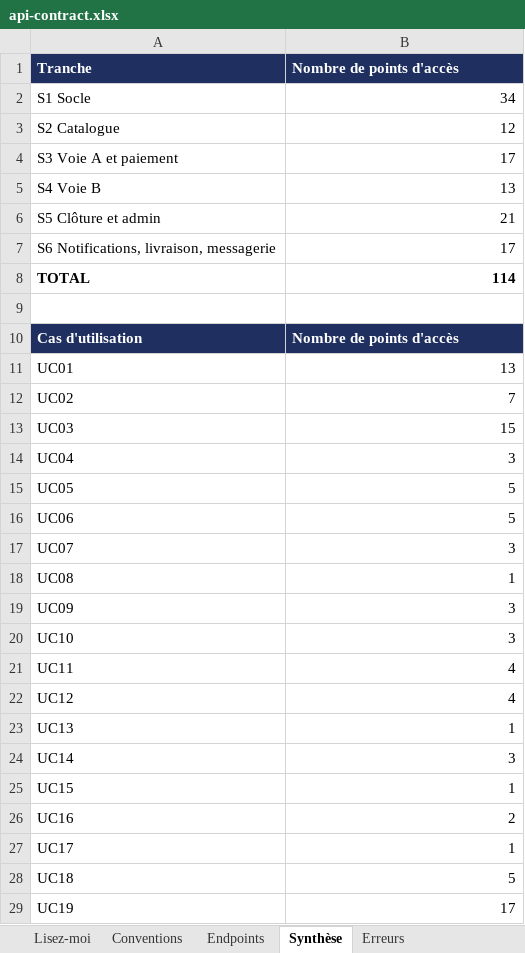
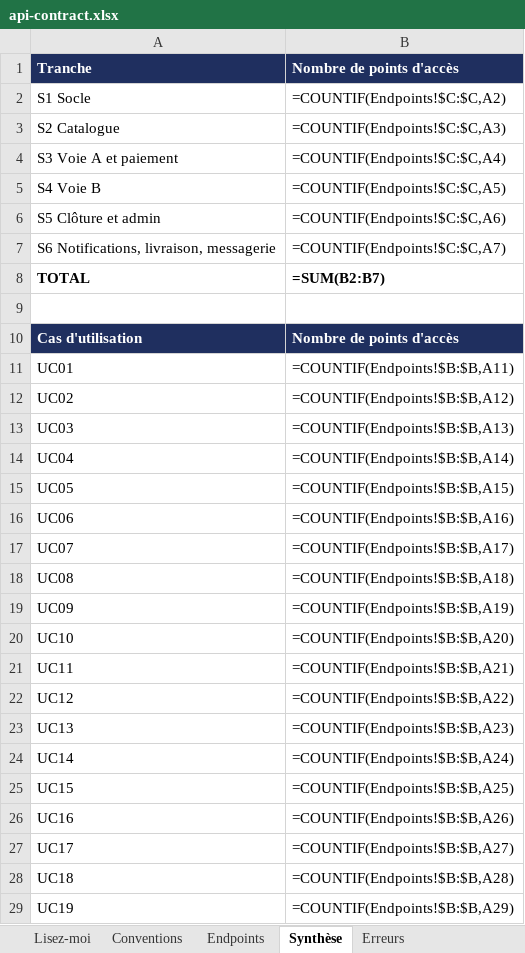
Before and after one commit to GillVictor/sernova, an Excel workbook: docs/reference/api-contract.xlsx, sheet Synthèse, drawn as a sheet; only a part is shown; values as stored, in another font and other column widths than the file's, no borders; formulas without a stored value are shown as written; the diff covers the shown part only; the diff names each change by its address in the sheet, - before the commit and + after, or states it on an @@ line.

```diff
--- a/docs/reference/api-contract.xlsx (sheet Synthèse)
+++ b/docs/reference/api-contract.xlsx (sheet Synthèse)
-B2: 34
+B2: =COUNTIF(Endpoints!$C:$C,A2)
-B3: 12
+B3: =COUNTIF(Endpoints!$C:$C,A3)
-B4: 17
+B4: =COUNTIF(Endpoints!$C:$C,A4)
-B5: 13
+B5: =COUNTIF(Endpoints!$C:$C,A5)
-B6: 21
+B6: =COUNTIF(Endpoints!$C:$C,A6)
-B7: 17
+B7: =COUNTIF(Endpoints!$C:$C,A7)
-B8: 114
+B8: =SUM(B2:B7)
-B11: 13
+B11: =COUNTIF(Endpoints!$B:$B,A11)
-B12: 7
+B12: =COUNTIF(Endpoints!$B:$B,A12)
-B13: 15
+B13: =COUNTIF(Endpoints!$B:$B,A13)
-B14: 3
+B14: =COUNTIF(Endpoints!$B:$B,A14)
-B15: 5
+B15: =COUNTIF(Endpoints!$B:$B,A15)
-B16: 5
+B16: =COUNTIF(Endpoints!$B:$B,A16)
-B17: 3
+B17: =COUNTIF(Endpoints!$B:$B,A17)
-B18: 1
+B18: =COUNTIF(Endpoints!$B:$B,A18)
-B19: 3
+B19: =COUNTIF(Endpoints!$B:$B,A19)
-B20: 3
+B20: =COUNTIF(Endpoints!$B:$B,A20)
-B21: 4
+B21: =COUNTIF(Endpoints!$B:$B,A21)
-B22: 4
+B22: =COUNTIF(Endpoints!$B:$B,A22)
-B23: 1
+B23: =COUNTIF(Endpoints!$B:$B,A23)
-B24: 3
+B24: =COUNTIF(Endpoints!$B:$B,A24)
-B25: 1
+B25: =COUNTIF(Endpoints!$B:$B,A25)
-B26: 2
+B26: =COUNTIF(Endpoints!$B:$B,A26)
-B27: 1
+B27: =COUNTIF(Endpoints!$B:$B,A27)
-B28: 5
+B28: =COUNTIF(Endpoints!$B:$B,A28)
-B29: 17
+B29: =COUNTIF(Endpoints!$B:$B,A29)
```
Also changed, not shown: 5 edited cells elsewhere in this sheet, sheet Endpoints, charts or pictures, docs/reference/data-dictionary.xlsx, 5 other files.
